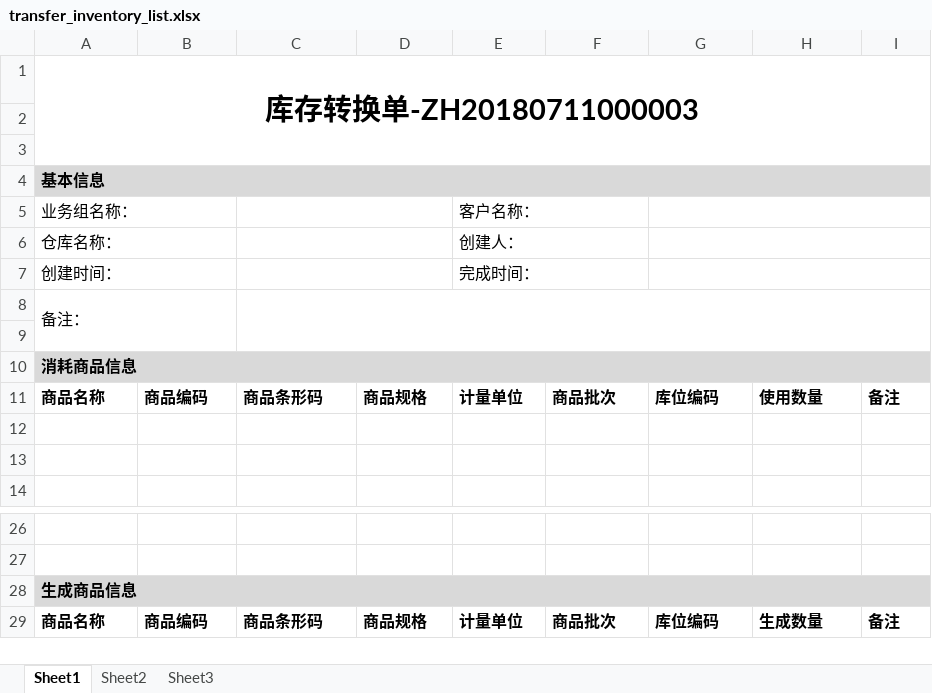
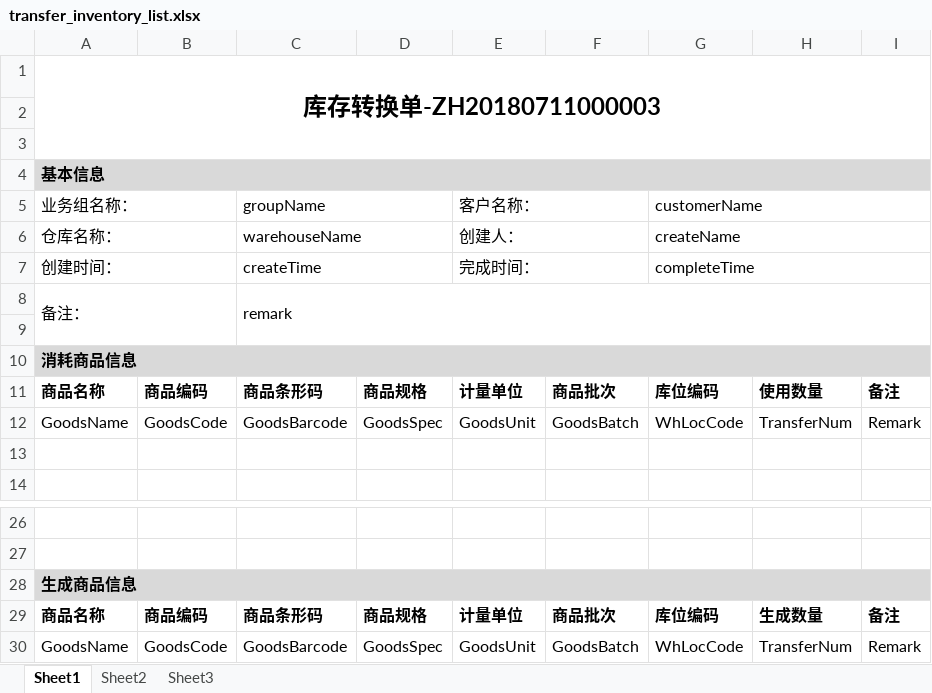
Before and after one commit to ShengjiLau/lsjRepository, an Excel workbook: clms-warehouse-manage/warehouse-service/src/main/resources/templates/transfer_inventory_list.xlsx, sheet Sheet1, drawn as a sheet; only a part is shown, gaps mark what is left out; values as stored, in another font and other column widths than the file's, no borders; the diff names each change by its address in the sheet, - before the commit and + after, or states it on an @@ line.

```diff
--- a/clms-warehouse-manage/warehouse-service/src/main/resources/templates/transfer_inventory_list.xlsx (sheet Sheet1)
+++ b/clms-warehouse-manage/warehouse-service/src/main/resources/templates/transfer_inventory_list.xlsx (sheet Sheet1)
@@ A1 text size: smaller @@
-C5: (empty)
+C5: groupName
-G5: (empty)
+G5: customerName
-C6 (groupName): (empty)
+C6 (groupName): warehouseName
-G6 (customerName): (empty)
+G6 (customerName): createName
-C7 (groupName): (empty)
+C7 (groupName): createTime
-G7 (customerName): (empty)
+G7 (customerName): completeTime
-C8 (groupName): (empty)
+C8 (groupName): remark
-row 12: (empty)
+row 12: GoodsName | GoodsCode | GoodsBarcode | GoodsSpec | GoodsUnit | GoodsBatch | WhLocCode | TransferNum | Remark
+row 30: GoodsName | GoodsCode | GoodsBarcode | GoodsSpec | GoodsUnit | GoodsBatch | WhLocCode | TransferNum | Remark
```
Also changed, not shown: clms-warehouse-manage/warehouse-service/src/main/resources/templates/allot_order.xlsx, clms-warehouse-manage/warehouse-service/src/main/resources/templates/shift_inventory_list.xlsx, 5 other files.
